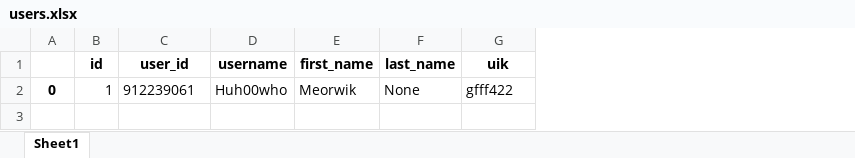
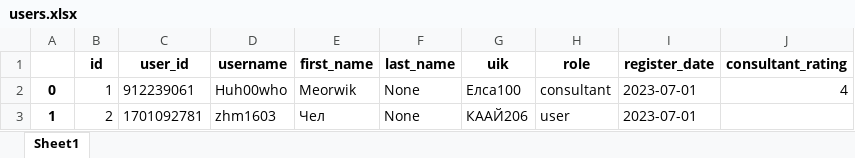
Before and after one commit to Meorwik/DKPSupportBot, an Excel workbook: data/database_backup/users.xlsx, sheet Sheet1, drawn as a sheet; values as stored, in another font and other column widths than the file's, no borders; the diff names each change by its address in the sheet, - before the commit and + after, or states it on an @@ line.

```diff
--- a/data/database_backup/users.xlsx (sheet Sheet1)
+++ b/data/database_backup/users.xlsx (sheet Sheet1)
+column H (role), row 2: consultant
+column I (register_date), row 2: 2023-07-01
+column J (consultant_rating), row 2: 4
-G2 (uik): gfff422
+G2 (uik): Елса100
+row 3: 1 | 2 | 1701092781 | zhm1603 | Чел | None | КААЙ206 | user | 2023-07-01
```
Also changed, not shown: data/database_backup/logs.xlsx, data/database_backup/tests.xlsx, 21 other files.
